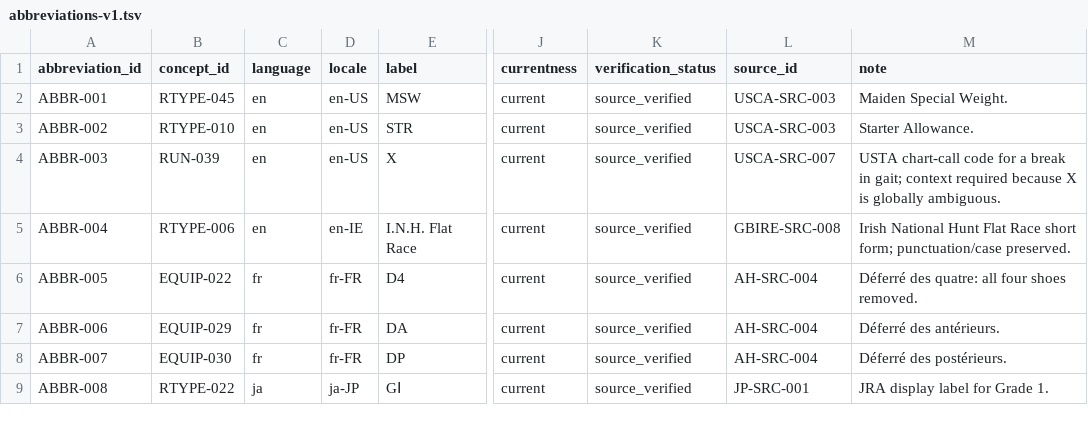
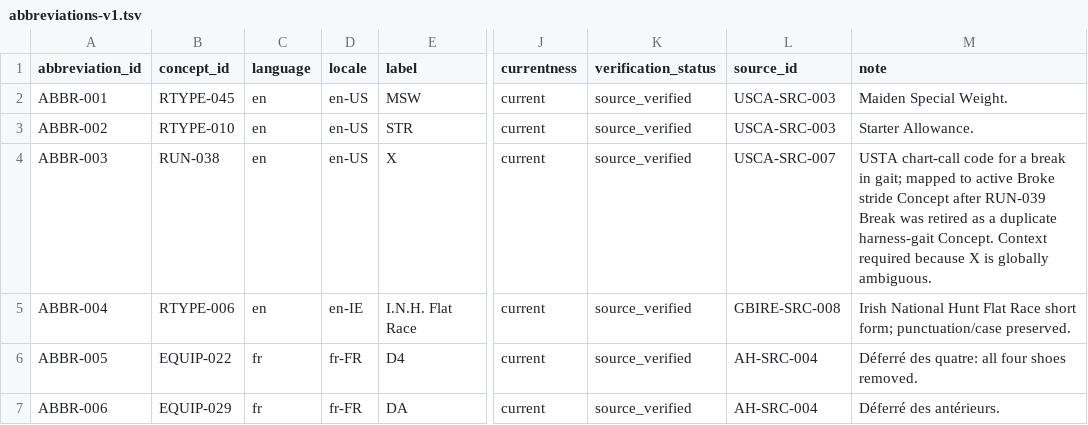
Before and after one commit to badjoke-lab/where-horses-run, a TSV file: data/glossary-master/abbreviations/abbreviations-v1.tsv, drawn as a sheet; only a part is shown, gaps mark what is left out; the shorter side is filled out with more unchanged rows; the diff names each change by its address in the sheet, - before the commit and + after, or states it on an @@ line.

Commit message:
data: remap USTA X abbreviation to active Broke stride concept

```diff
--- a/data/glossary-master/abbreviations/abbreviations-v1.tsv
+++ b/data/glossary-master/abbreviations/abbreviations-v1.tsv
-B4 (concept_id): RUN-039
+B4 (concept_id): RUN-038
-M4 (note): …in gait; context required because…
+M4 (note): …in gait; mapped to active Broke stride Concept after RUN-039 Break was retired as a duplicate harness-gait Concept. Context required because…
```
